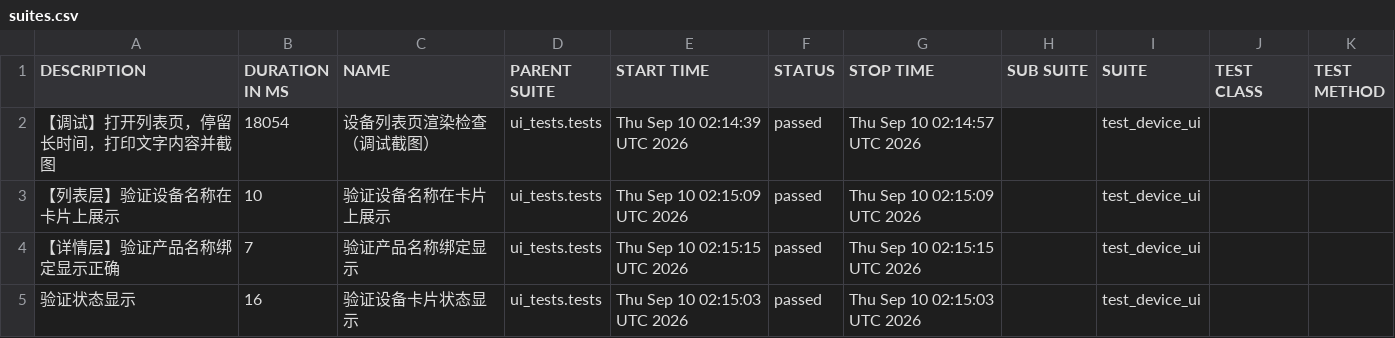
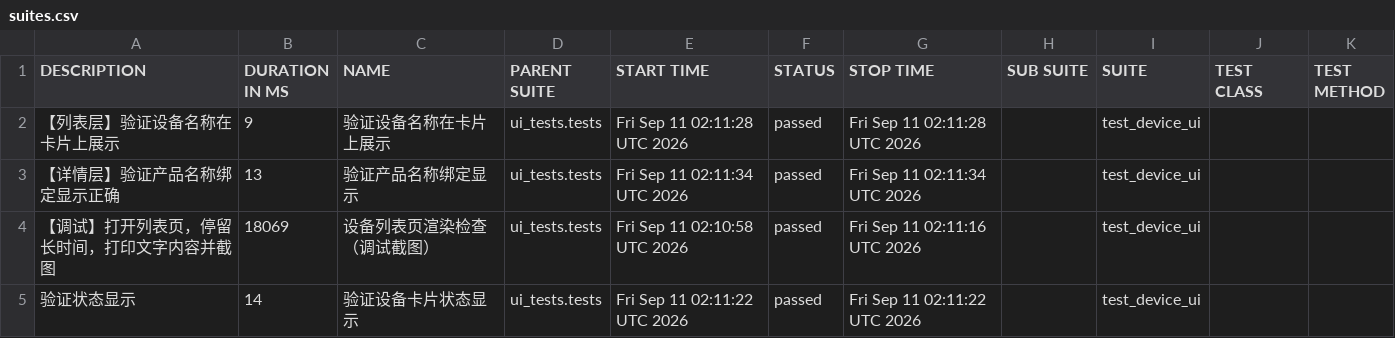
Before and after one commit to piaqiahia/iot-test-framework, a CSV file: ui-report/data/suites.csv, drawn as a sheet.

```diff
--- a/ui-report/data/suites.csv
+++ b/ui-report/data/suites.csv
@@ -1,5 +1,5 @@
 "DESCRIPTION","DURATION IN MS","NAME","PARENT SUITE","START TIME","STATUS","STOP TIME","SUB SUITE","SUITE","TEST CLASS","TEST METHOD"
-"【调试】打开列表页，停留长时间，打印文字内容并截图","18054","设备列表页渲染检查（调试截图）","ui_tests.tests","Thu Sep 10 02:14:39 UTC 2026","passed","Thu Sep 10 02:14:57 UTC 2026","","test_device_ui","",""
-"【列表层】验证设备名称在卡片上展示","10","验证设备名称在卡片上展示","ui_tests.tests","Thu Sep 10 02:15:09 UTC 2026","passed","Thu Sep 10 02:15:09 UTC 2026","","test_device_ui","",""
-"【详情层】验证产品名称绑定显示正确","7","验证产品名称绑定显示","ui_tests.tests","Thu Sep 10 02:15:15 UTC 2026","passed","Thu Sep 10 02:15:15 UTC 2026","","test_device_ui","",""
-"验证状态显示","16","验证设备卡片状态显示","ui_tests.tests","Thu Sep 10 02:15:03 UTC 2026","passed","Thu Sep 10 02:15:03 UTC 2026","","test_device_ui","",""
+"【列表层】验证设备名称在卡片上展示","9","验证设备名称在卡片上展示","ui_tests.tests","Fri Sep 11 02:11:28 UTC 2026","passed","Fri Sep 11 02:11:28 UTC 2026","","test_device_ui","",""
+"【详情层】验证产品名称绑定显示正确","13","验证产品名称绑定显示","ui_tests.tests","Fri Sep 11 02:11:34 UTC 2026","passed","Fri Sep 11 02:11:34 UTC 2026","","test_device_ui","",""
+"【调试】打开列表页，停留长时间，打印文字内容并截图","18069","设备列表页渲染检查（调试截图）","ui_tests.tests","Fri Sep 11 02:10:58 UTC 2026","passed","Fri Sep 11 02:11:16 UTC 2026","","test_device_ui","",""
+"验证状态显示","14","验证设备卡片状态显示","ui_tests.tests","Fri Sep 11 02:11:22 UTC 2026","passed","Fri Sep 11 02:11:22 UTC 2026","","test_device_ui","",""
```
Also changed, not shown: 19 other files.
